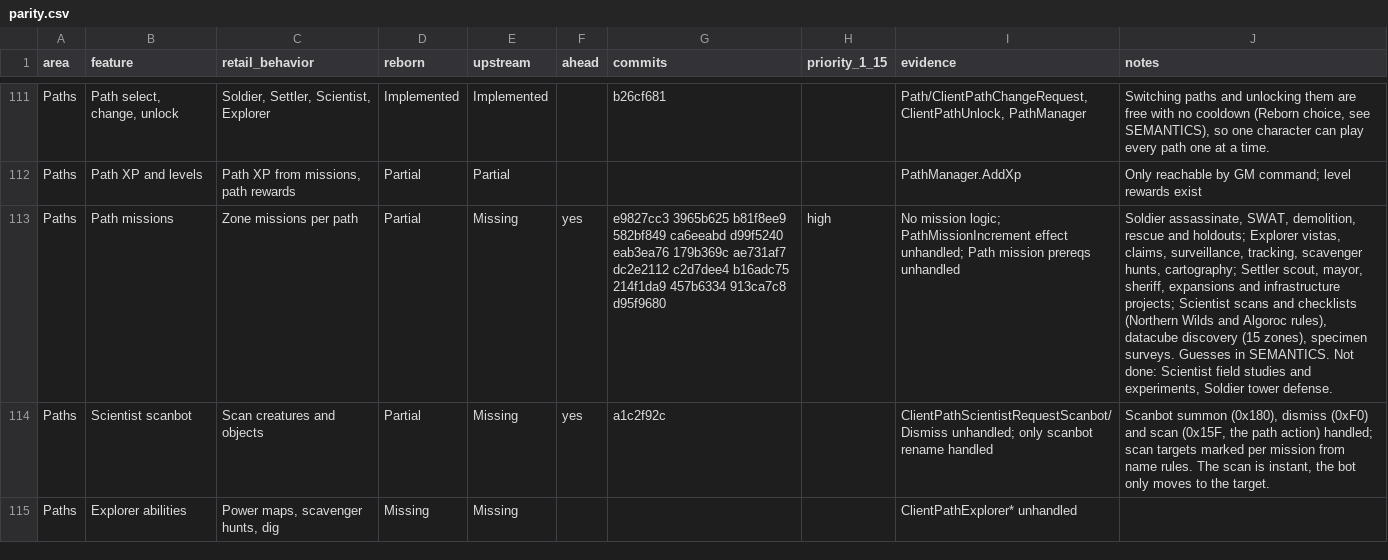
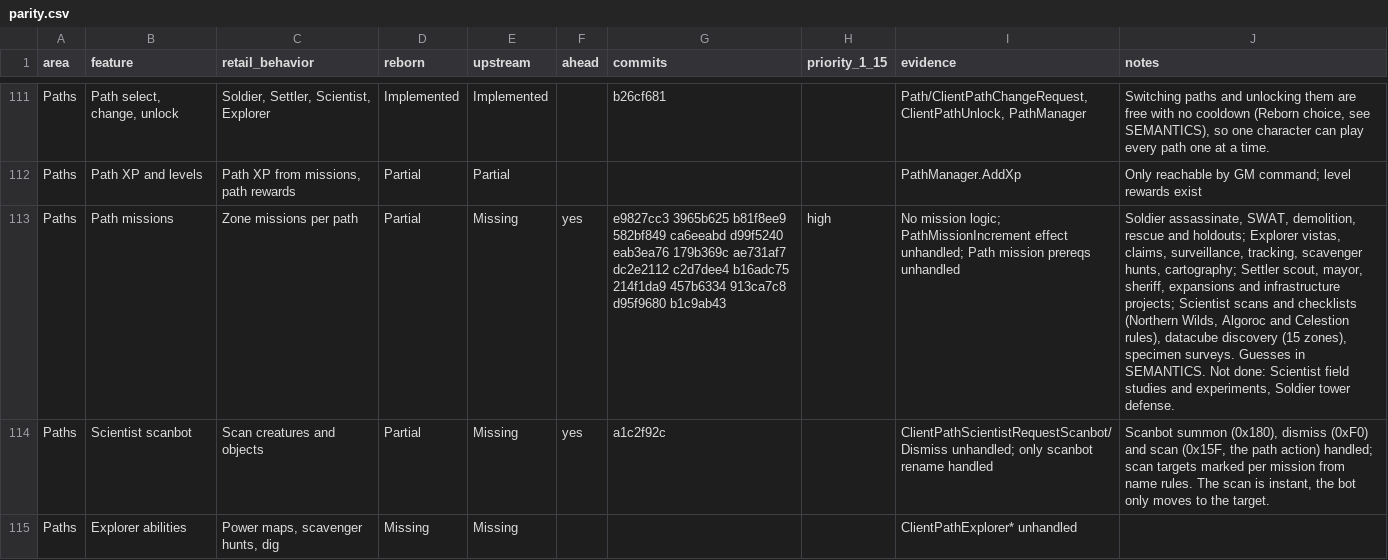
Before and after one commit to th3bluecarp/nexus-reborn, a CSV file: docs/reborn/parity.csv, drawn as a sheet; only a part is shown, gaps mark what is left out; the diff names each change by its address in the sheet, - before the commit and + after, or states it on an @@ line.

```diff
--- a/docs/reborn/parity.csv
+++ b/docs/reborn/parity.csv
-G113 (commits): …913ca7c8 d95f9680
+G113 (commits): …913ca7c8 d95f9680 b1c9ab43
-J113 (notes): …checklists (Northern Wilds and Algoroc rules), datacube…
+J113 (notes): …checklists (Northern Wilds, Algoroc and Celestion rules), datacube…
```
Also changed, not shown: 1 other file.
